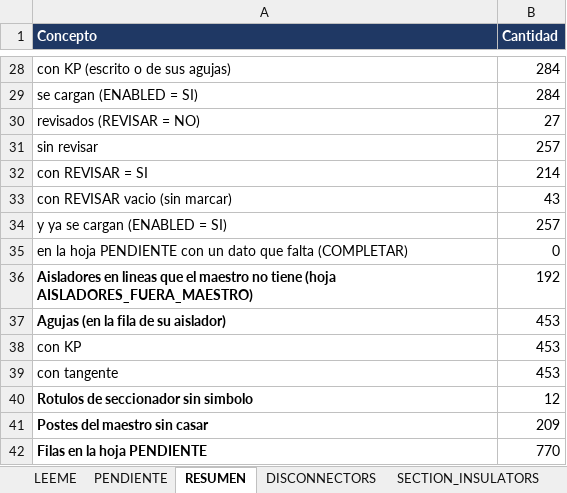
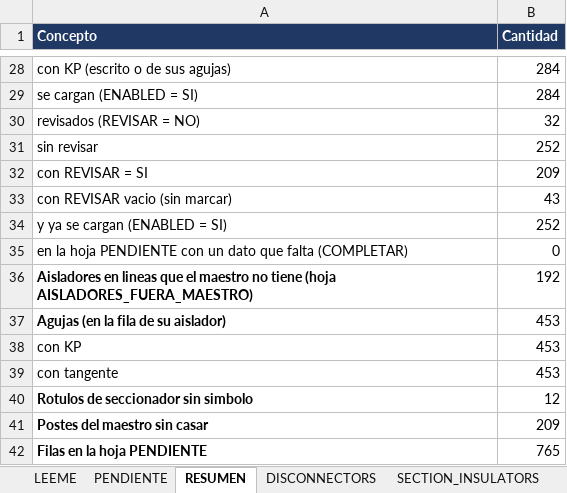
Before and after one commit to alexwarrior1991/mto-configuration, an Excel workbook: data/sectioning-review.xlsx, sheet RESUMEN, drawn as a sheet; only a part is shown, gaps mark what is left out; values as stored, in another font and other column widths than the file's, no borders; the diff names each change by its address in the sheet, - before the commit and + after, or states it on an @@ line.

```diff
--- a/data/sectioning-review.xlsx (sheet RESUMEN)
+++ b/data/sectioning-review.xlsx (sheet RESUMEN)
-B30 (Cantidad): 27
+B30 (Cantidad): 32
-B31 (Cantidad): 257
+B31 (Cantidad): 252
-B32 (Cantidad): 214
+B32 (Cantidad): 209
-B34 (Cantidad): 257
+B34 (Cantidad): 252
-B42 (Cantidad): 770
+B42 (Cantidad): 765
```
Also changed, not shown: sheet PENDIENTE, sheet SECTION_INSULATORS, 1 other file.
